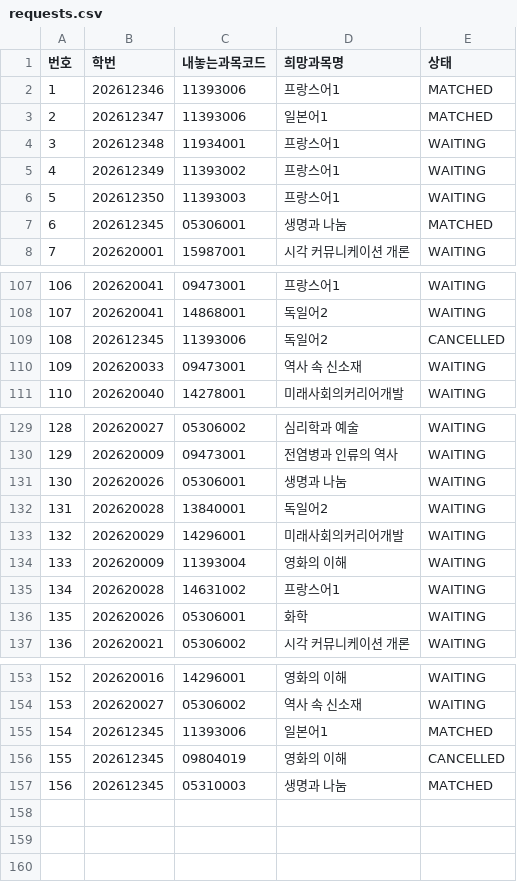
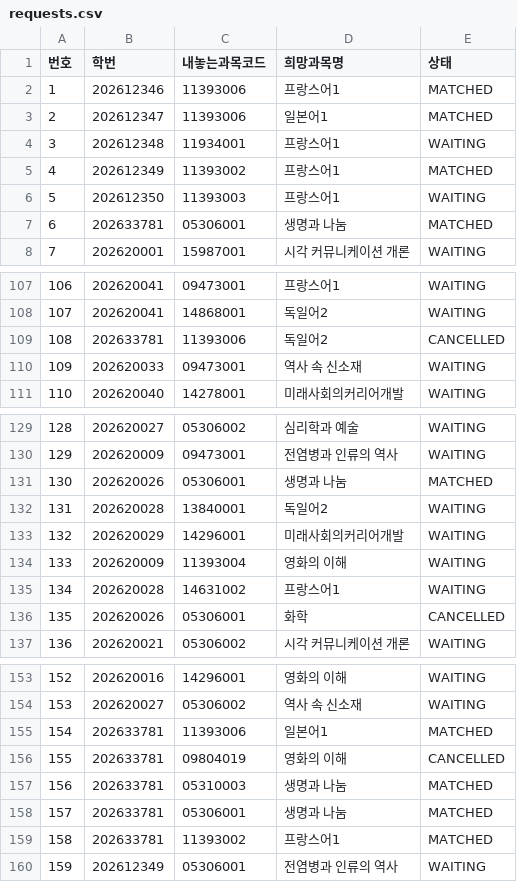
Before and after one commit to byulla/kookyohwan, a CSV file: data/requests.csv, drawn as a sheet; only a part is shown, gaps mark what is left out.

```diff
--- a/data/requests.csv
+++ b/data/requests.csv
@@ -4,5 +4,5 @@
 3,202612348,11934001,프랑스어1,WAITING
-4,202612349,11393002,프랑스어1,WAITING
+4,202612349,11393002,프랑스어1,MATCHED
 5,202612350,11393003,프랑스어1,WAITING
-6,202612345,05306001,생명과 나눔,MATCHED
+6,202633781,05306001,생명과 나눔,MATCHED
 7,202620001,15987001,시각 커뮤니케이션 개론,WAITING
@@ -108,3 +108,3 @@
 107,202620041,14868001,독일어2,WAITING
-108,202612345,11393006,독일어2,CANCELLED
+108,202633781,11393006,독일어2,CANCELLED
 109,202620033,09473001,역사 속 신소재,WAITING
@@ -130,3 +130,3 @@
 129,202620009,09473001,전염병과 인류의 역사,WAITING
-130,202620026,05306001,생명과 나눔,WAITING
+130,202620026,05306001,생명과 나눔,MATCHED
 131,202620028,13840001,독일어2,WAITING
@@ -135,3 +135,3 @@
 134,202620028,14631002,프랑스어1,WAITING
-135,202620026,05306001,화학,WAITING
+135,202620026,05306001,화학,CANCELLED
 136,202620021,05306002,시각 커뮤니케이션 개론,WAITING
@@ -154,4 +154,7 @@
 153,202620027,05306002,역사 속 신소재,WAITING
-154,202612345,11393006,일본어1,MATCHED
-155,202612345,09804019,영화의 이해,CANCELLED
-156,202612345,05310003,생명과 나눔,MATCHED
+154,202633781,11393006,일본어1,MATCHED
+155,202633781,09804019,영화의 이해,CANCELLED
+156,202633781,05310003,생명과 나눔,MATCHED
+157,202633781,05306001,생명과 나눔,MATCHED
+158,202633781,11393002,프랑스어1,MATCHED
+159,202612349,05306001,전염병과 인류의 역사,WAITING
```
Also changed, not shown: data-ac8/requests.csv, data-ac8/students.csv, 35 other files.
